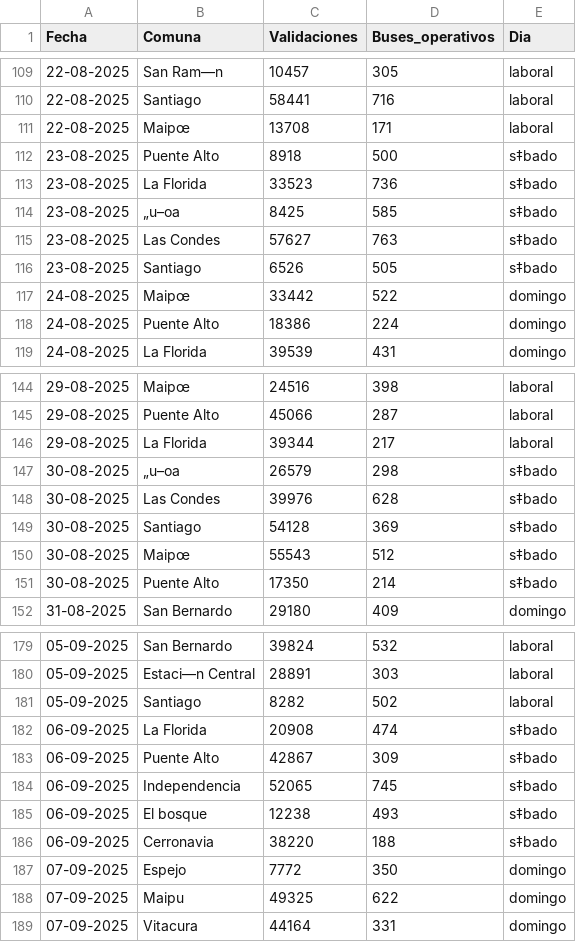
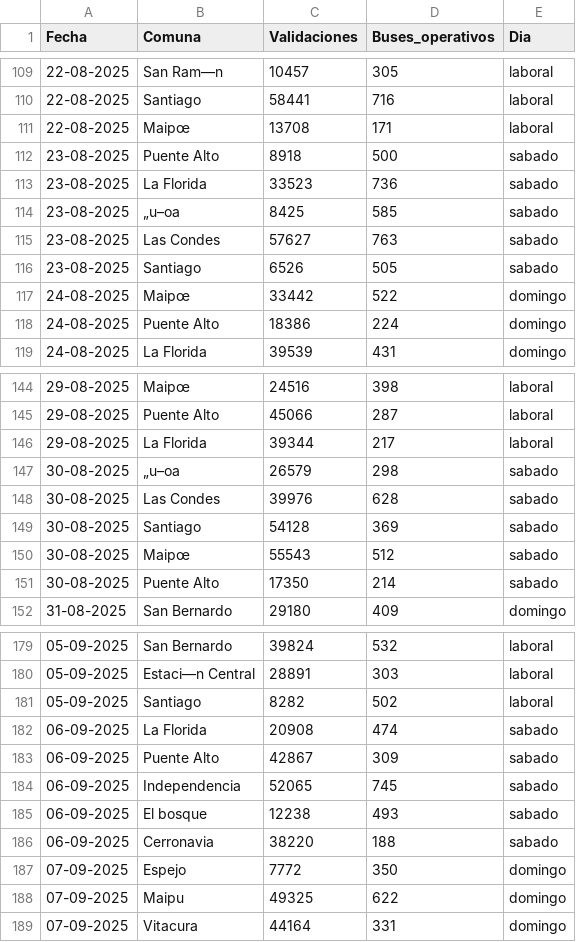
Before and after one commit to Dario358/DatosU, a CSV file: Datos Eva1 Medina Darío.csv, drawn as a sheet; only a part is shown, gaps mark what is left out; the diff covers the shown part only; the diff names each change by its address in the sheet, - before the commit and + after, or states it on an @@ line.

```diff
--- a/Datos Eva1 Medina Darío.csv
+++ b/Datos Eva1 Medina Darío.csv
-E112:E116 (Dia): s‡bado
+E112:E116 (Dia): sabado
-E147:E151 (Dia): s‡bado
+E147:E151 (Dia): sabado
-E182:E186 (Dia): s‡bado
+E182:E186 (Dia): sabado
```
Also changed, not shown: 130 edited cells elsewhere in this file.
